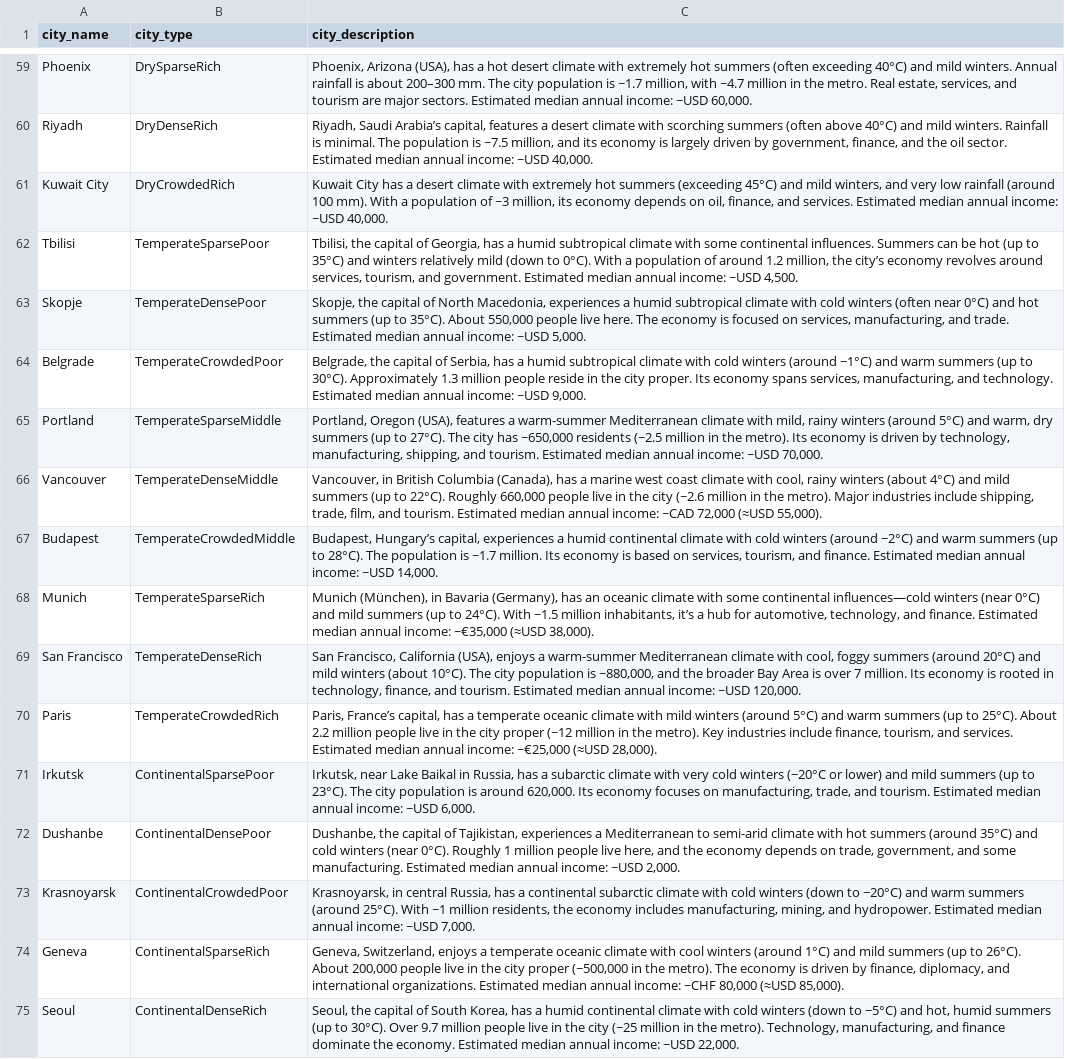
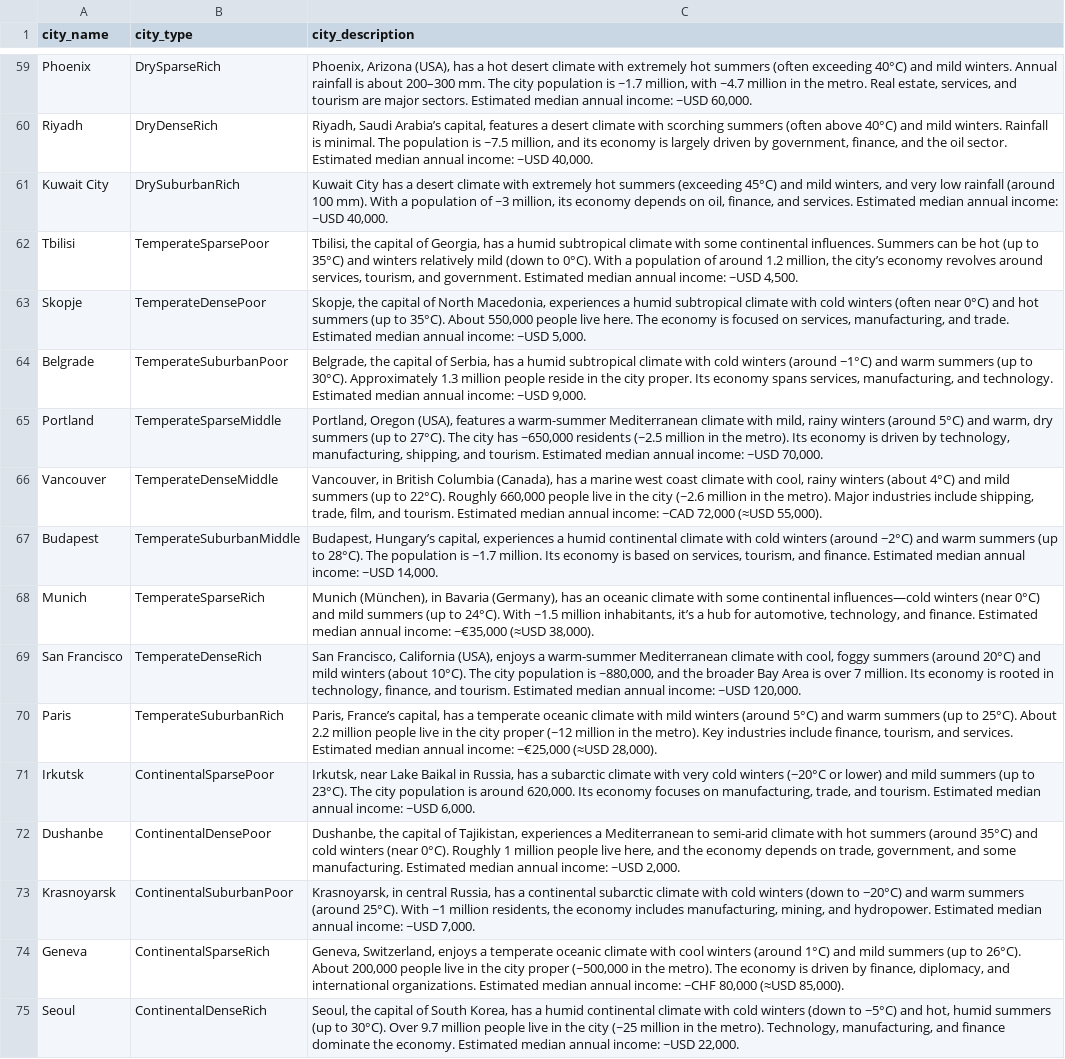
Before and after one commit to perez-climateview/tefmarketplace.github.io, a CSV file: cities.csv, drawn as a sheet; only a part is shown, gaps mark what is left out; the diff covers the shown part only; the diff names each change by its address in the sheet, - before the commit and + after, or states it on an @@ line.

```diff
--- a/cities.csv
+++ b/cities.csv
-B61 (city_type): DryCrowdedRich
+B61 (city_type): DrySuburbanRich
-B64 (city_type): TemperateCrowdedPoor
+B64 (city_type): TemperateSuburbanPoor
-B67 (city_type): TemperateCrowdedMiddle
+B67 (city_type): TemperateSuburbanMiddle
-B70 (city_type): TemperateCrowdedRich
+B70 (city_type): TemperateSuburbanRich
-B73 (city_type): ContinentalCrowdedPoor
+B73 (city_type): ContinentalSuburbanPoor
```
Also changed, not shown: 35 edited cells elsewhere in this file, city_solution_ranking.csv, 3 other files.
